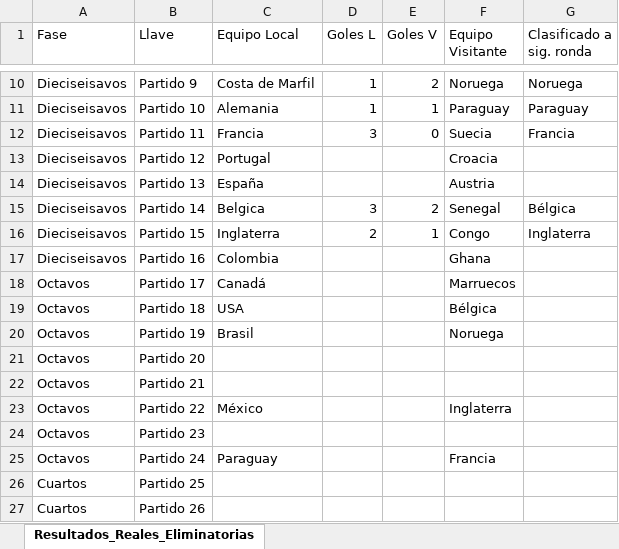
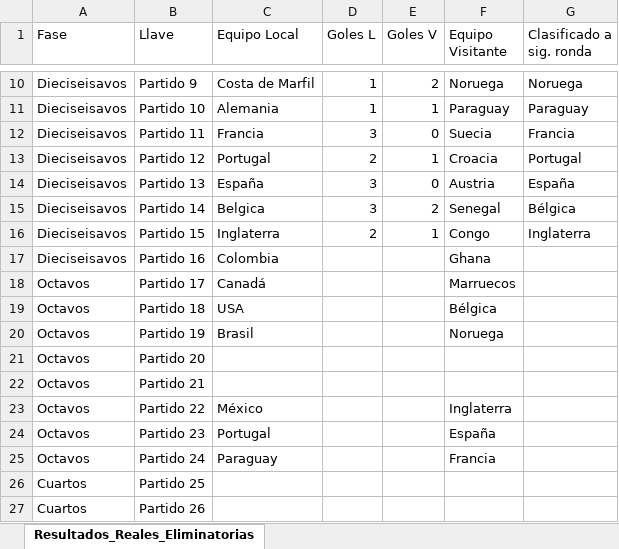
Before and after one commit to sdcastanedac/Polla_FM, an Excel workbook: Resultados_Reales_Eliminatorias.xlsx, sheet Resultados_Reales_Eliminatorias, drawn as a sheet; only a part is shown, gaps mark what is left out; values as stored, in another font and other column widths than the file's, no borders; the diff names each change by its address in the sheet, - before the commit and + after, or states it on an @@ line.

```diff
--- a/Resultados_Reales_Eliminatorias.xlsx (sheet Resultados_Reales_Eliminatorias)
+++ b/Resultados_Reales_Eliminatorias.xlsx (sheet Resultados_Reales_Eliminatorias)
-D13 (Goles L): (empty)
+D13 (Goles L): 2
-E13 (Goles V): (empty)
+E13 (Goles V): 1
-G13 (Clasificado a sig. ronda): (empty)
+G13 (Clasificado a sig. ronda): Portugal
-D14 (Goles L): (empty)
+D14 (Goles L): 3
-E14 (Goles V): (empty)
+E14 (Goles V): 0
-G14 (Clasificado a sig. ronda): (empty)
+G14 (Clasificado a sig. ronda): España
-C24 (Equipo Local): (empty)
+C24 (Equipo Local): Portugal
-F24 (Equipo Visitante): (empty)
+F24 (Equipo Visitante): España
```
Also changed, not shown: 1 other file.
